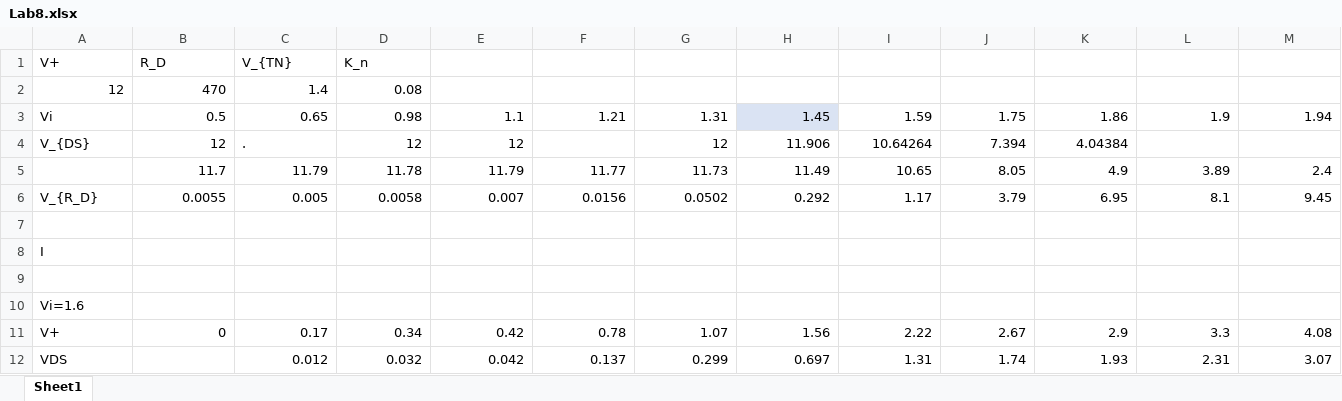
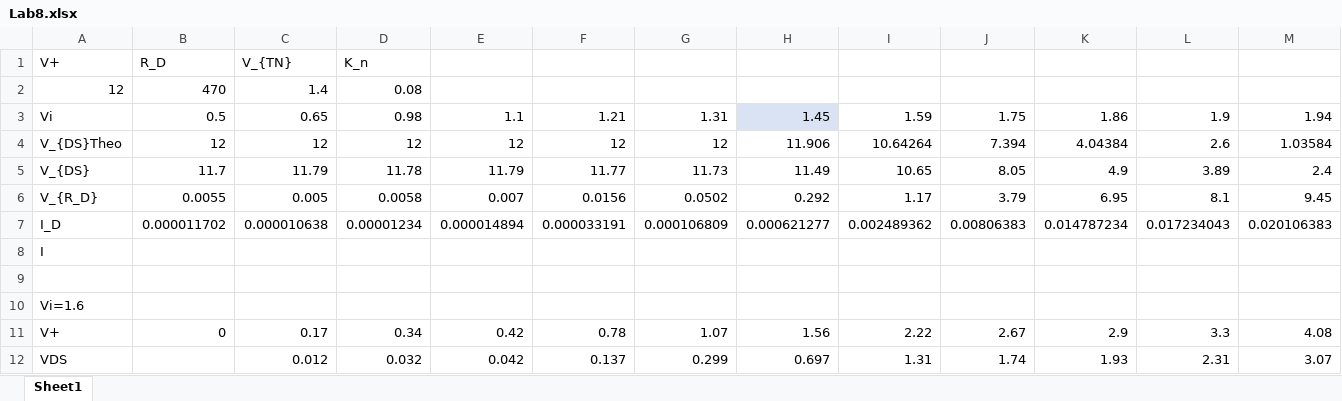
Before and after one commit to SalmonSeanZ/EIE341_Analog_Circuit_Report, an Excel workbook: Lab08/Lab8.xlsx, sheet Sheet1, drawn as a sheet; only a part is shown; values as stored, in another font and other column widths than the file's, no borders; charts and pictures not drawn; removed rows and columns are numbered as before the commit, all else as after; rows hold the shown columns only; the diff names each change by its address in the sheet, - before the commit and + after, or states it on an @@ line.

Commit message:
Updates the Equation

```diff
--- a/Lab08/Lab8.xlsx (sheet Sheet1)
+++ b/Lab08/Lab8.xlsx (sheet Sheet1)
-row 4: V_{DS} | 12 | . | 12 | 12 |  | 12 | 11.906 | 10.64264 | 7.394 | 4.04384
+row 4: V_{DS}Theo | 12 | 12 | 12 | 12 | 12 | 12 | 11.906 | 10.64264 | 7.394 | 4.04384 | 2.6 | 1.03584
-A5: (empty)
+A5: V_{DS}
-row 7: (empty)
+row 7: I_D | 0.000011702 | 0.000010638 | 0.00001234 | 0.000014894 | 0.000033191 | 0.000106809 | 0.000621277 | 0.002489362 | 0.00806383 | 0.014787234 | 0.017234043 | 0.020106383
```
Also changed, not shown: charts or pictures.
